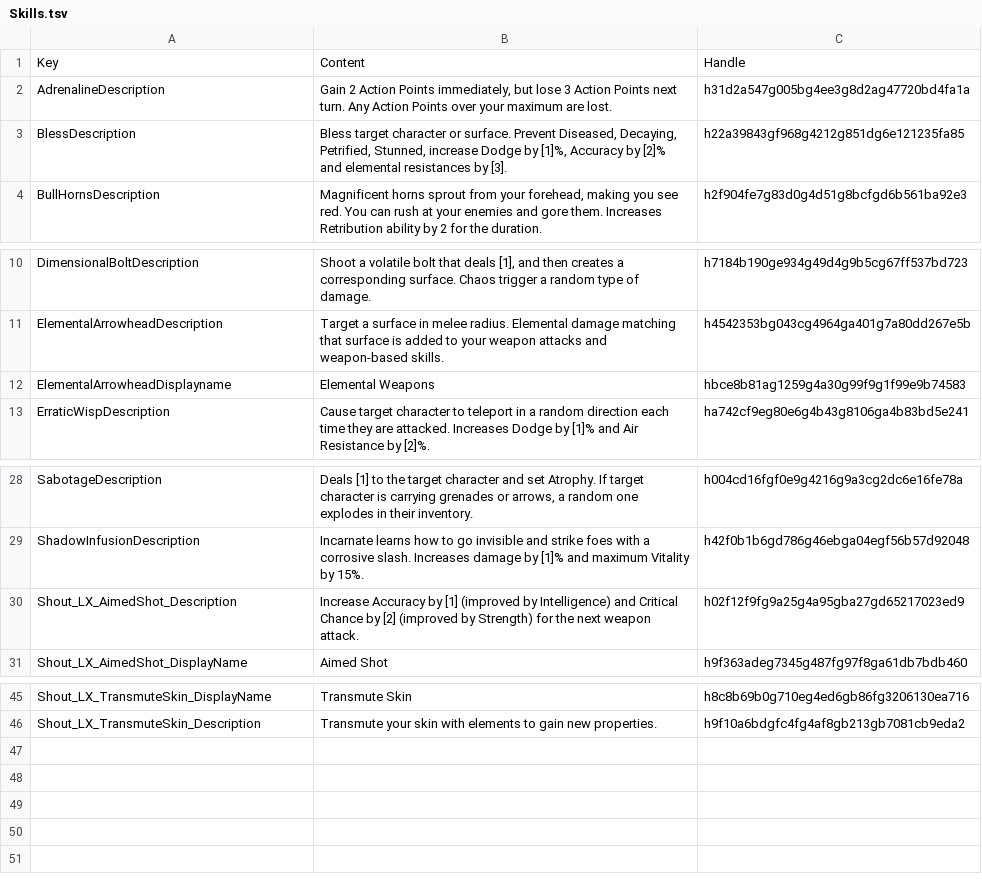
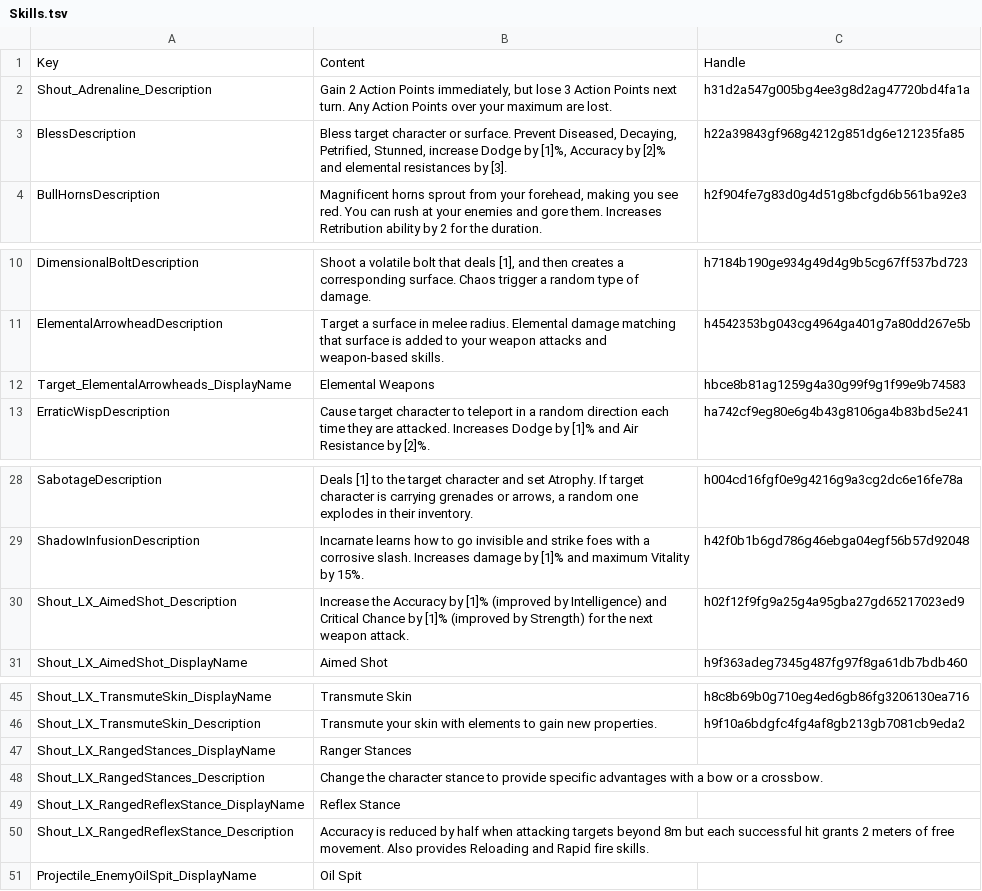
Before and after one commit to LuxenBZH/Vanilla-Plus, a TSV file: Mods/lx_enhanced_divine_combat_3ff156e2-289e-4dac-81f5-a44e3e304163/Localization/Skills.tsv, drawn as a sheet; only a part is shown, gaps mark what is left out.

Commit message:
Added semi-automatic processing of skills translated keys

```diff
--- a/Mods/lx_enhanced_divine_combat_3ff156e2-289e-4dac-81f5-a44e3e304163/Localization/Skills.tsv
+++ b/Mods/lx_enhanced_divine_combat_3ff156e2-289e-4dac-81f5-a44e3e304163/Localization/Skills.tsv
@@ -1,3 +1,3 @@
 Key	Content	Handle
-AdrenalineDescription	Gain 2 Action Points immediately, but lose 3 Action Points next turn. Any Action Points over your maximum are lost.	h31d2a547g005bg4ee3g8d2ag47720bd4fa1a
+Shout_Adrenaline_Description	Gain 2 Action Points immediately, but lose 3 Action Points next turn. Any Action Points over your maximum are lost.	h31d2a547g005bg4ee3g8d2ag47720bd4fa1a
 BlessDescription	Bless target character or surface. Prevent Diseased, Decaying, Petrified, Stunned, increase Dodge by [1]%, Accuracy by [2]% and elemental resistances by [3].	h22a39843gf968g4212g851dg6e121235fa85
@@ -11,3 +11,3 @@ DimensionalBoltDescription	Shoot a volatile bolt that deals [1], and then create
 ElementalArrowheadDescription	Target a surface in melee radius. Elemental damage matching that surface is added to your weapon attacks and weapon-based skills.	h4542353bg043cg4964ga401g7a80dd267e5b
-ElementalArrowheadDisplayname	Elemental Weapons	hbce8b81ag1259g4a30g99f9g1f99e9b74583
+Target_ElementalArrowheads_DisplayName	Elemental Weapons	hbce8b81ag1259g4a30g99f9g1f99e9b74583
 ErraticWispDescription	Cause target character to teleport in a random direction each time they are attacked. Increases Dodge by [1]% and Air Resistance by [2]%.	ha742cf9eg80e6g4b43g8106ga4b83bd5e241
@@ -29,3 +29,3 @@ SabotageDescription	Deals [1] to the target character and set Atrophy. If target
 ShadowInfusionDescription	Incarnate learns how to go invisible and strike foes with a corrosive slash. Increases damage by [1]% and maximum Vitality by 15%.	h42f0b1b6gd786g46ebga04egf56b57d92048
-Shout_LX_AimedShot_Description	Increase Accuracy by [1] (improved by Intelligence) and Critical Chance by [2] (improved by Strength) for the next weapon attack.	h02f12f9fg9a25g4a95gba27gd65217023ed9
+Shout_LX_AimedShot_Description	Increase the Accuracy by [1]% (improved by Intelligence) and Critical Chance by [1]% (improved by Strength) for the next weapon attack.	h02f12f9fg9a25g4a95gba27gd65217023ed9
 Shout_LX_AimedShot_DisplayName	Aimed Shot	h9f363adeg7345g487fg97f8ga61db7bdb460
@@ -46 +46,6 @@ Shout_LX_TransmuteSkin_DisplayName	Transmute Skin	h8c8b69b0g710eg4ed6gb86fg32061
 Shout_LX_TransmuteSkin_Description	Transmute your skin with elements to gain new properties.	h9f10a6bdgfc4fg4af8gb213gb7081cb9eda2
+Shout_LX_RangedStances_DisplayName	Ranger Stances	
+Shout_LX_RangedStances_Description	Change the character stance to provide specific advantages with a bow or a crossbow.	
+Shout_LX_RangedReflexStance_DisplayName	Reflex Stance	
+Shout_LX_RangedReflexStance_Description	Accuracy is reduced by half when attacking targets beyond 8m but each successful hit grants 2 meters of free movement. Also provides Reloading and Rapid fire skills.	
+Projectile_EnemyOilSpit_DisplayName	Oil Spit	
```
Also changed, not shown: 5 other files.
